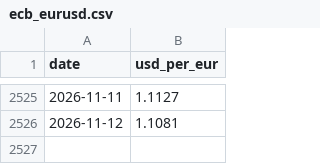
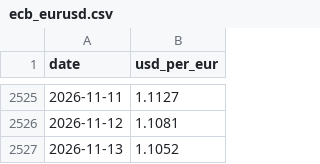
Before and after one commit to despotak/greek-fuel-prices, a CSV file: data/international/ecb_eurusd.csv, drawn as a sheet; only a part is shown, gaps mark what is left out; the diff names each change by its address in the sheet, - before the commit and + after, or states it on an @@ line.

```diff
--- a/data/international/ecb_eurusd.csv
+++ b/data/international/ecb_eurusd.csv
+row 2527: 2026-11-13 | 1.1052
```
Also changed, not shown: data/model/passthrough_curve.csv.
